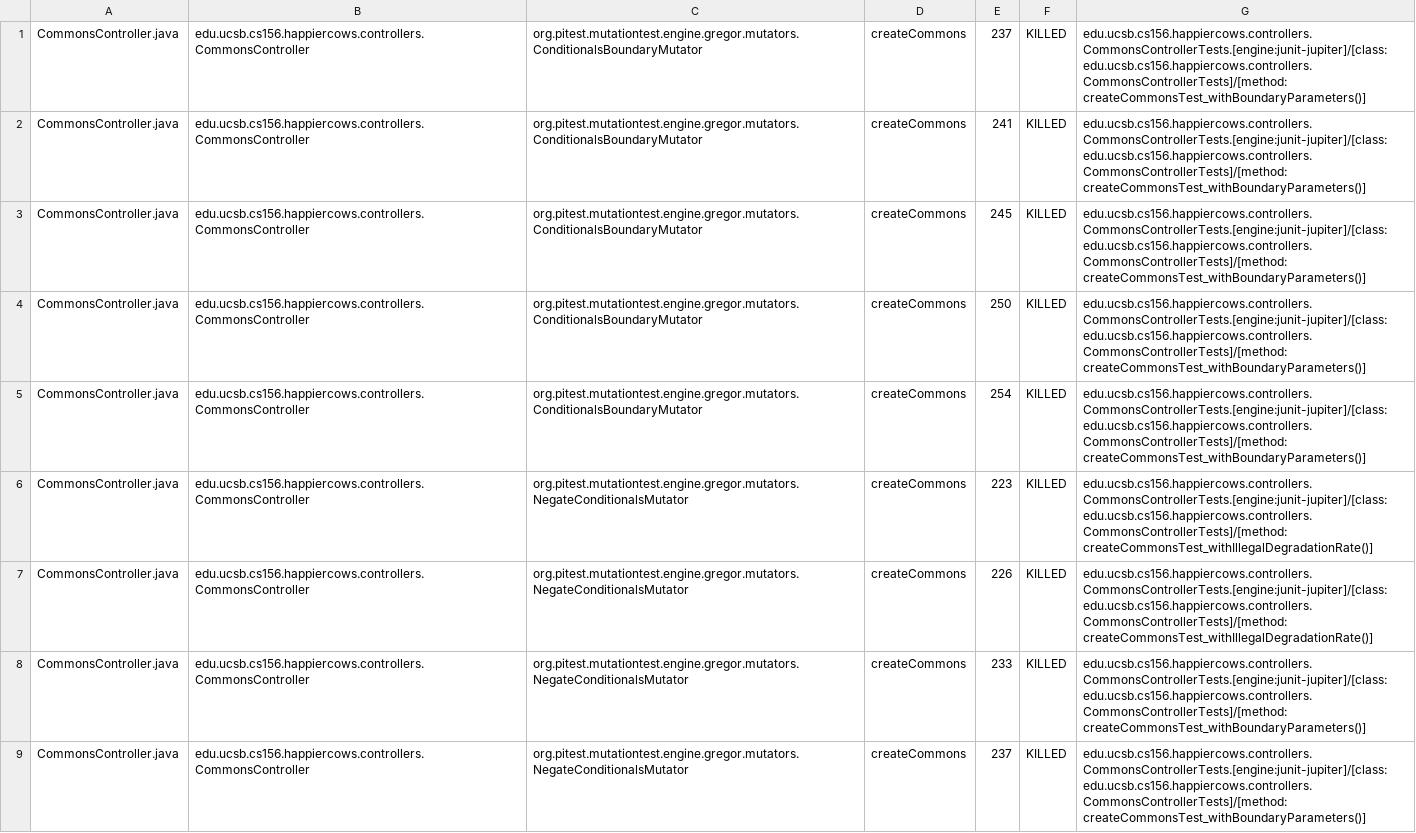
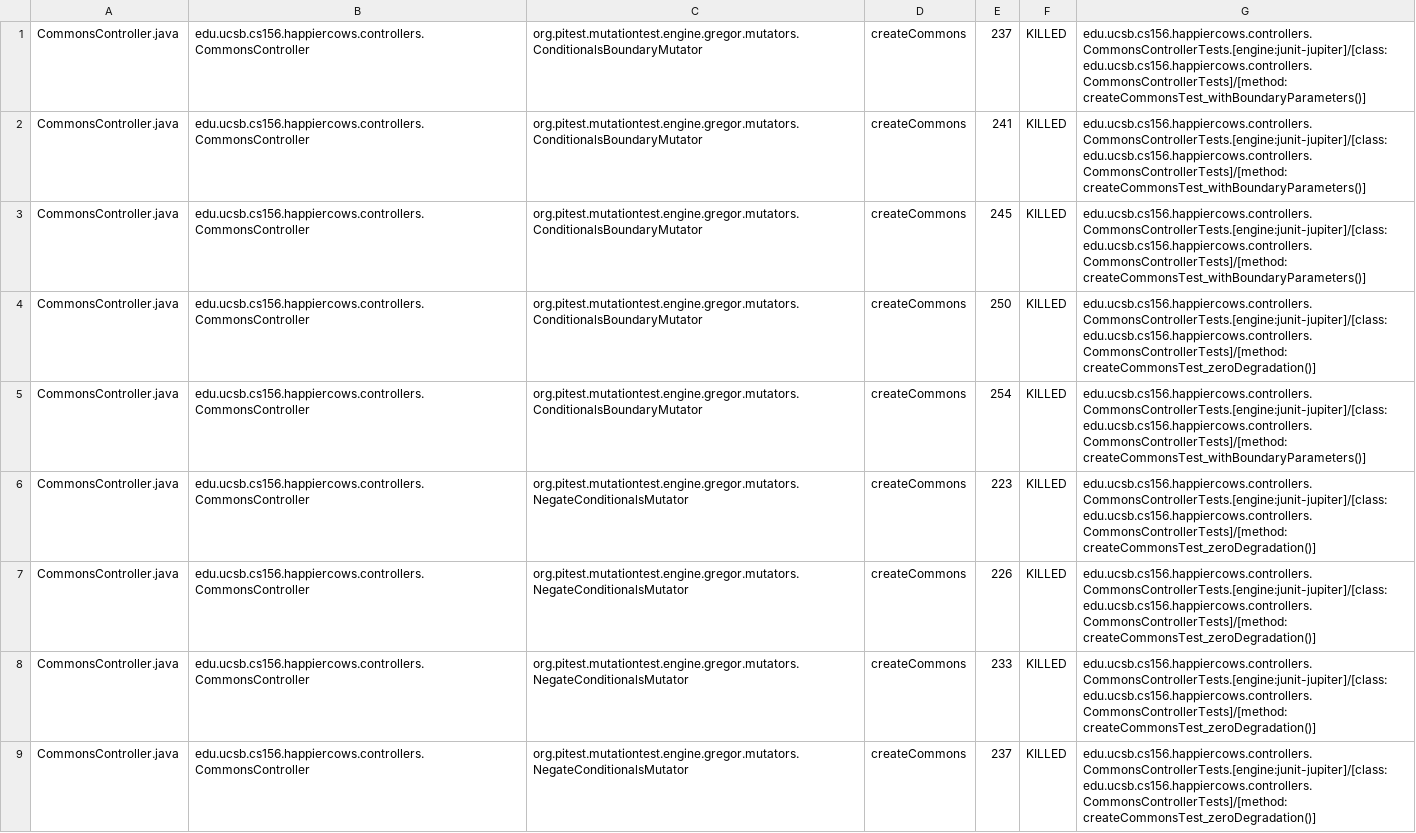
Before and after one commit to ucsb-cs156/proj-happycows, a CSV file: prs/90/pitest/mutations.csv, drawn as a sheet; only a part is shown; the diff covers the shown part only.

Commit message:
Deploying to gh-pages from @ ucsb-cs156/proj-happycows@2b498343dbb29a2b61288efb85c7b21ae3f71b7c 🚀

```diff
--- a/prs/90/pitest/mutations.csv
+++ b/prs/90/pitest/mutations.csv
@@ -3,7 +3,7 @@ CommonsController.java,edu.ucsb.cs156.happiercows.controllers.CommonsController,
 CommonsController.java,edu.ucsb.cs156.happiercows.controllers.CommonsController,org.pitest.mutationtest.engine.gregor.mutators.ConditionalsBoundaryMutator,createCommons,245,KILLED,edu.ucsb.cs156.happiercows.controllers.CommonsControllerTests.[engine:junit-jupiter]/[class:edu.ucsb.cs156.happiercows.controllers.CommonsControllerTests]/[method:createCommonsTest_withBoundaryParameters()]
-CommonsController.java,edu.ucsb.cs156.happiercows.controllers.CommonsController,org.pitest.mutationtest.engine.gregor.mutators.ConditionalsBoundaryMutator,createCommons,250,KILLED,edu.ucsb.cs156.happiercows.controllers.CommonsControllerTests.[engine:junit-jupiter]/[class:edu.ucsb.cs156.happiercows.controllers.CommonsControllerTests]/[method:createCommonsTest_withBoundaryParameters()]
+CommonsController.java,edu.ucsb.cs156.happiercows.controllers.CommonsController,org.pitest.mutationtest.engine.gregor.mutators.ConditionalsBoundaryMutator,createCommons,250,KILLED,edu.ucsb.cs156.happiercows.controllers.CommonsControllerTests.[engine:junit-jupiter]/[class:edu.ucsb.cs156.happiercows.controllers.CommonsControllerTests]/[method:createCommonsTest_zeroDegradation()]
 CommonsController.java,edu.ucsb.cs156.happiercows.controllers.CommonsController,org.pitest.mutationtest.engine.gregor.mutators.ConditionalsBoundaryMutator,createCommons,254,KILLED,edu.ucsb.cs156.happiercows.controllers.CommonsControllerTests.[engine:junit-jupiter]/[class:edu.ucsb.cs156.happiercows.controllers.CommonsControllerTests]/[method:createCommonsTest_withBoundaryParameters()]
-CommonsController.java,edu.ucsb.cs156.happiercows.controllers.CommonsController,org.pitest.mutationtest.engine.gregor.mutators.NegateConditionalsMutator,createCommons,223,KILLED,edu.ucsb.cs156.happiercows.controllers.CommonsControllerTests.[engine:junit-jupiter]/[class:edu.ucsb.cs156.happiercows.controllers.CommonsControllerTests]/[method:createCommonsTest_withIllegalDegradationRate()]
-CommonsController.java,edu.ucsb.cs156.happiercows.controllers.CommonsController,org.pitest.mutationtest.engine.gregor.mutators.NegateConditionalsMutator,createCommons,226,KILLED,edu.ucsb.cs156.happiercows.controllers.CommonsControllerTests.[engine:junit-jupiter]/[class:edu.ucsb.cs156.happiercows.controllers.CommonsControllerTests]/[method:createCommonsTest_withIllegalDegradationRate()]
-CommonsController.java,edu.ucsb.cs156.happiercows.controllers.CommonsController,org.pitest.mutationtest.engine.gregor.mutators.NegateConditionalsMutator,createCommons,233,KILLED,edu.ucsb.cs156.happiercows.controllers.CommonsControllerTests.[engine:junit-jupiter]/[class:edu.ucsb.cs156.happiercows.controllers.CommonsControllerTests]/[method:createCommonsTest_withBoundaryParameters()]
-CommonsController.java,edu.ucsb.cs156.happiercows.controllers.CommonsController,org.pitest.mutationtest.engine.gregor.mutators.NegateConditionalsMutator,createCommons,237,KILLED,edu.ucsb.cs156.happiercows.controllers.CommonsControllerTests.[engine:junit-jupiter]/[class:edu.ucsb.cs156.happiercows.controllers.CommonsControllerTests]/[method:createCommonsTest_withBoundaryParameters()]
+CommonsController.java,edu.ucsb.cs156.happiercows.controllers.CommonsController,org.pitest.mutationtest.engine.gregor.mutators.NegateConditionalsMutator,createCommons,223,KILLED,edu.ucsb.cs156.happiercows.controllers.CommonsControllerTests.[engine:junit-jupiter]/[class:edu.ucsb.cs156.happiercows.controllers.CommonsControllerTests]/[method:createCommonsTest_zeroDegradation()]
+CommonsController.java,edu.ucsb.cs156.happiercows.controllers.CommonsController,org.pitest.mutationtest.engine.gregor.mutators.NegateConditionalsMutator,createCommons,226,KILLED,edu.ucsb.cs156.happiercows.controllers.CommonsControllerTests.[engine:junit-jupiter]/[class:edu.ucsb.cs156.happiercows.controllers.CommonsControllerTests]/[method:createCommonsTest_zeroDegradation()]
+CommonsController.java,edu.ucsb.cs156.happiercows.controllers.CommonsController,org.pitest.mutationtest.engine.gregor.mutators.NegateConditionalsMutator,createCommons,233,KILLED,edu.ucsb.cs156.happiercows.controllers.CommonsControllerTests.[engine:junit-jupiter]/[class:edu.ucsb.cs156.happiercows.controllers.CommonsControllerTests]/[method:createCommonsTest_zeroDegradation()]
+CommonsController.java,edu.ucsb.cs156.happiercows.controllers.CommonsController,org.pitest.mutationtest.engine.gregor.mutators.NegateConditionalsMutator,createCommons,237,KILLED,edu.ucsb.cs156.happiercows.controllers.CommonsControllerTests.[engine:junit-jupiter]/[class:edu.ucsb.cs156.happiercows.controllers.CommonsControllerTests]/[method:createCommonsTest_zeroDegradation()]
```
Also changed, not shown: 59 edited cells elsewhere in this file, 47 other files.
